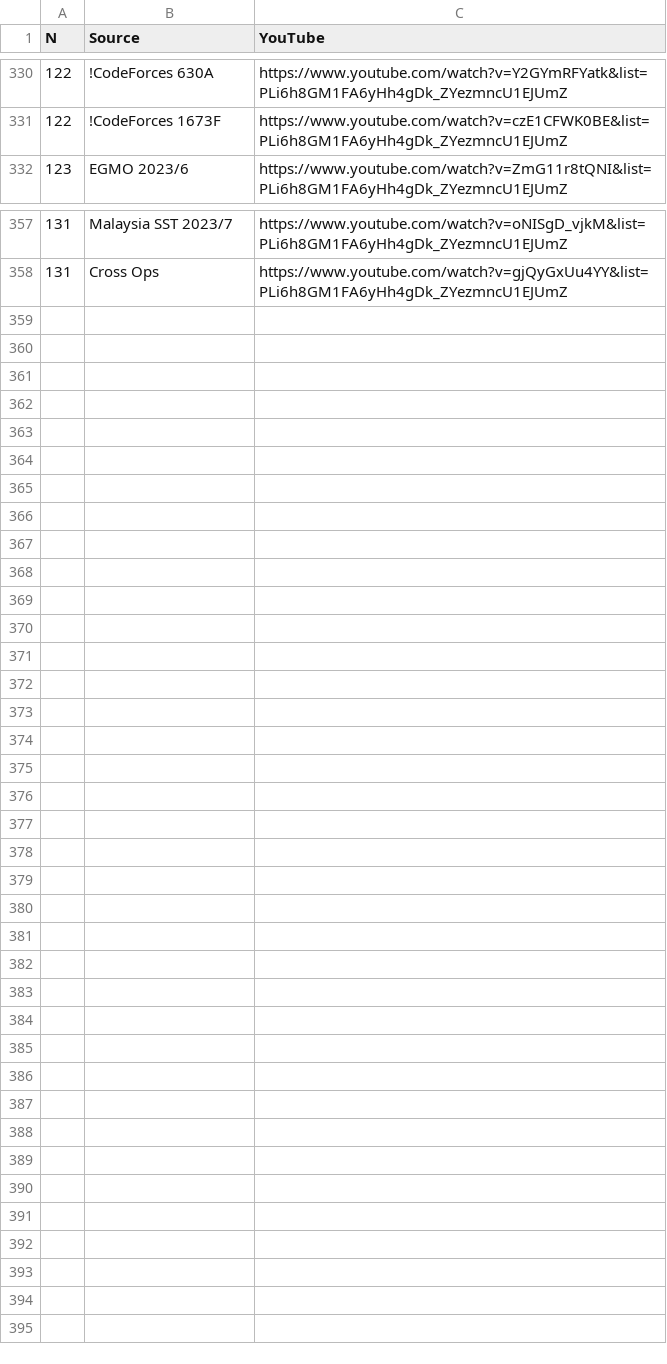
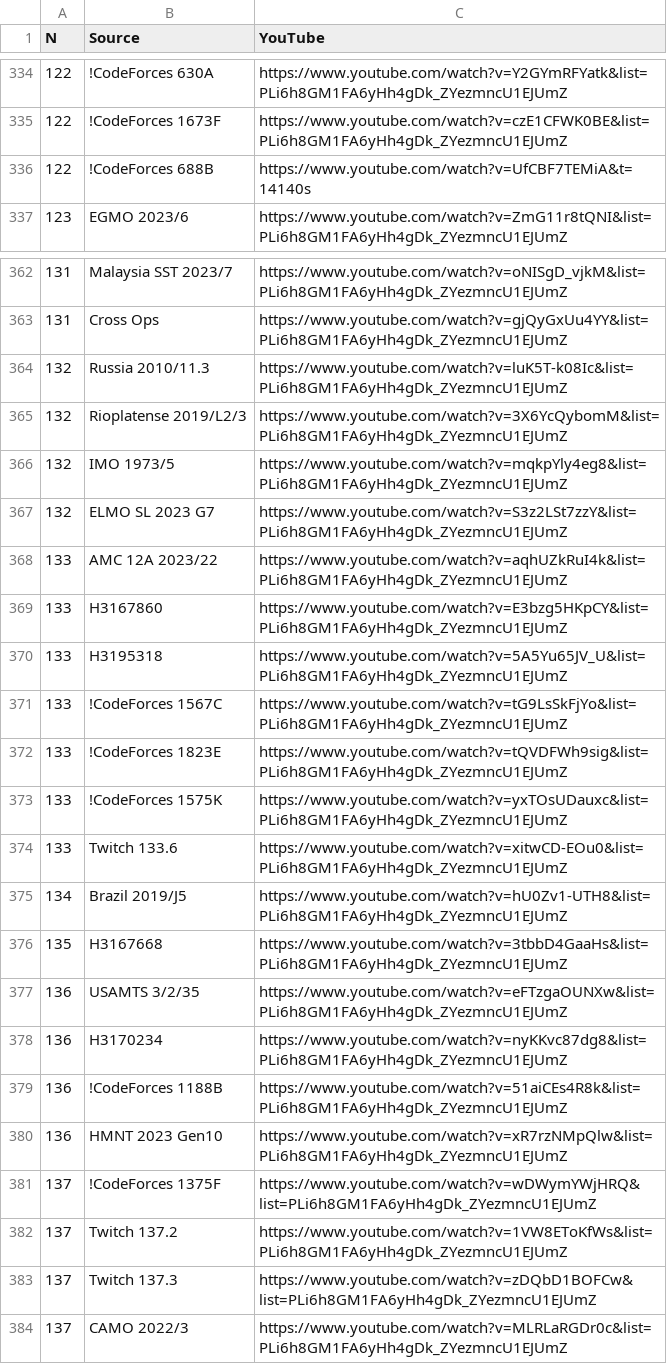
Before and after one commit to vEnhance/web.evanchen.cc, a TSV file: twitch-data/data.tsv, drawn as a sheet; only a part is shown, gaps mark what is left out; the diff covers the shown part only.

Commit message:
Update Twitch data

```diff
--- a/twitch-data/data.tsv
+++ b/twitch-data/data.tsv
@@ -331,2 +335,3 @@ N	Source	YouTube
 122	!CodeForces 1673F	https://www.youtube.com/watch?v=czE1CFWK0BE&list=PLi6h8GM1FA6yHh4gDk_ZYezmncU1EJUmZ
+122	!CodeForces 688B	https://www.youtube.com/watch?v=UfCBF7TEMiA&t=14140s
 123	EGMO 2023/6	https://www.youtube.com/watch?v=ZmG11r8tQNI&list=PLi6h8GM1FA6yHh4gDk_ZYezmncU1EJUmZ
@@ -358 +363,22 @@ N	Source	YouTube
 131	Cross Ops	https://www.youtube.com/watch?v=gjQyGxUu4YY&list=PLi6h8GM1FA6yHh4gDk_ZYezmncU1EJUmZ
+132	Russia 2010/11.3	https://www.youtube.com/watch?v=luK5T-k08Ic&list=PLi6h8GM1FA6yHh4gDk_ZYezmncU1EJUmZ
+132	Rioplatense 2019/L2/3	https://www.youtube.com/watch?v=3X6YcQybomM&list=PLi6h8GM1FA6yHh4gDk_ZYezmncU1EJUmZ
+132	IMO 1973/5	https://www.youtube.com/watch?v=mqkpYly4eg8&list=PLi6h8GM1FA6yHh4gDk_ZYezmncU1EJUmZ
+132	ELMO SL 2023 G7	https://www.youtube.com/watch?v=S3z2LSt7zzY&list=PLi6h8GM1FA6yHh4gDk_ZYezmncU1EJUmZ
+133	AMC 12A 2023/22	https://www.youtube.com/watch?v=aqhUZkRuI4k&list=PLi6h8GM1FA6yHh4gDk_ZYezmncU1EJUmZ
+133	H3167860	https://www.youtube.com/watch?v=E3bzg5HKpCY&list=PLi6h8GM1FA6yHh4gDk_ZYezmncU1EJUmZ
+133	H3195318	https://www.youtube.com/watch?v=5A5Yu65JV_U&list=PLi6h8GM1FA6yHh4gDk_ZYezmncU1EJUmZ
+133	!CodeForces 1567C	https://www.youtube.com/watch?v=tG9LsSkFjYo&list=PLi6h8GM1FA6yHh4gDk_ZYezmncU1EJUmZ
+133	!CodeForces 1823E	https://www.youtube.com/watch?v=tQVDFWh9sig&list=PLi6h8GM1FA6yHh4gDk_ZYezmncU1EJUmZ
+133	!CodeForces 1575K	https://www.youtube.com/watch?v=yxTOsUDauxc&list=PLi6h8GM1FA6yHh4gDk_ZYezmncU1EJUmZ
+133	Twitch 133.6	https://www.youtube.com/watch?v=xitwCD-EOu0&list=PLi6h8GM1FA6yHh4gDk_ZYezmncU1EJUmZ
+134	Brazil 2019/J5	https://www.youtube.com/watch?v=hU0Zv1-UTH8&list=PLi6h8GM1FA6yHh4gDk_ZYezmncU1EJUmZ
+135	H3167668	https://www.youtube.com/watch?v=3tbbD4GaaHs&list=PLi6h8GM1FA6yHh4gDk_ZYezmncU1EJUmZ
+136	USAMTS 3/2/35	https://www.youtube.com/watch?v=eFTzgaOUNXw&list=PLi6h8GM1FA6yHh4gDk_ZYezmncU1EJUmZ
+136	H3170234	https://www.youtube.com/watch?v=nyKKvc87dg8&list=PLi6h8GM1FA6yHh4gDk_ZYezmncU1EJUmZ
+136	!CodeForces 1188B	https://www.youtube.com/watch?v=51aiCEs4R8k&list=PLi6h8GM1FA6yHh4gDk_ZYezmncU1EJUmZ
+136	HMNT 2023 Gen10	https://www.youtube.com/watch?v=xR7rzNMpQlw&list=PLi6h8GM1FA6yHh4gDk_ZYezmncU1EJUmZ
+137	!CodeForces 1375F	https://www.youtube.com/watch?v=wDWymYWjHRQ&list=PLi6h8GM1FA6yHh4gDk_ZYezmncU1EJUmZ
+137	Twitch 137.2	https://www.youtube.com/watch?v=1VW8EToKfWs&list=PLi6h8GM1FA6yHh4gDk_ZYezmncU1EJUmZ
+137	Twitch 137.3	https://www.youtube.com/watch?v=zDQbD1BOFCw&list=PLi6h8GM1FA6yHh4gDk_ZYezmncU1EJUmZ
+137	CAMO 2022/3	https://www.youtube.com/watch?v=MLRLaRGDr0c&list=PLi6h8GM1FA6yHh4gDk_ZYezmncU1EJUmZ
```
Also changed, not shown: 4 added rows elsewhere in this file, 1 other file.
